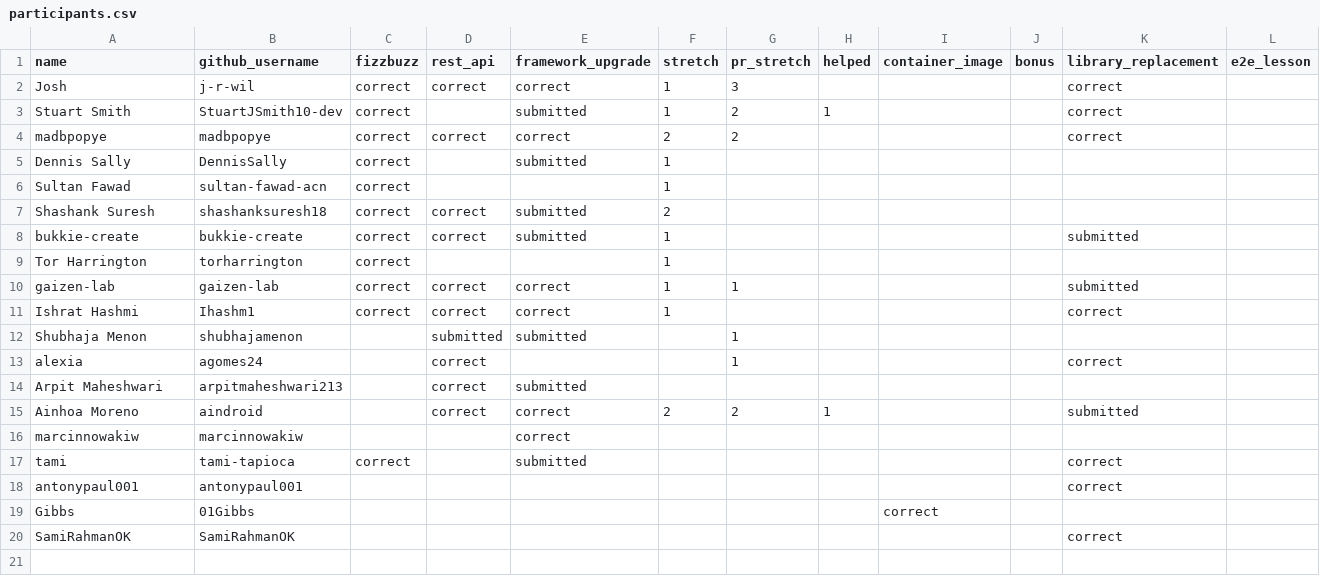
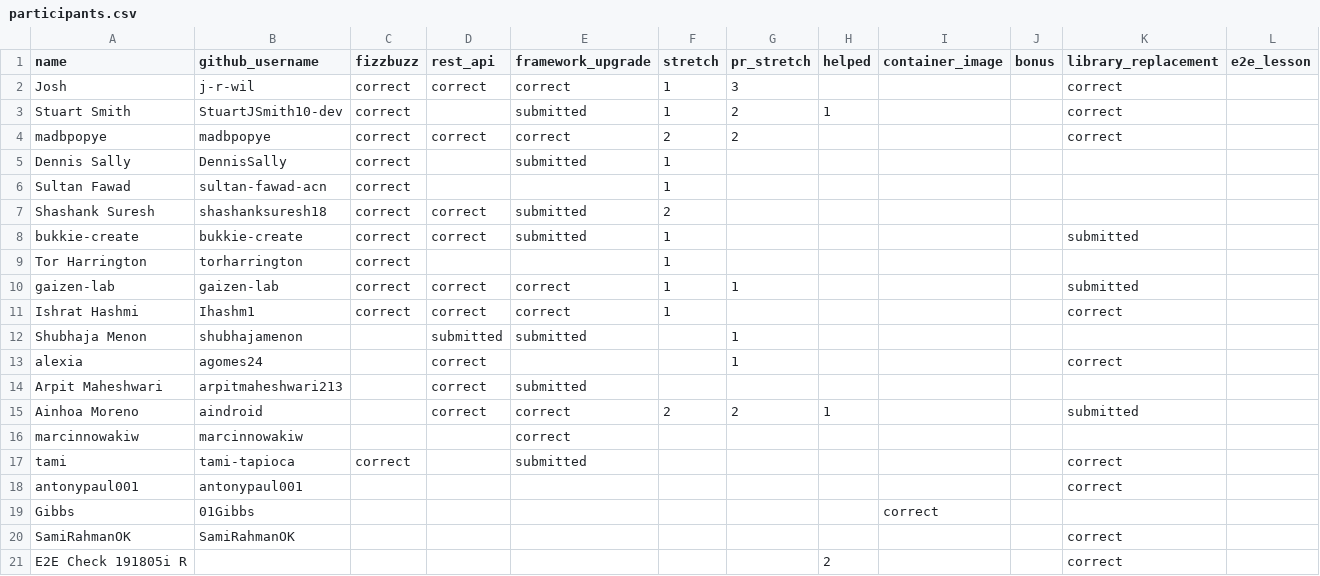
Before and after one commit to 01Gibbs/leaderboard-sandbox, a CSV file: participants.csv, drawn as a sheet; the diff names each change by its address in the sheet, - before the commit and + after, or states it on an @@ line.

```diff
--- a/participants.csv
+++ b/participants.csv
+row 21: E2E Check 191805i R |  |  |  |  |  |  | 2 |  |  | correct
```
Also changed, not shown: 2 other files.
